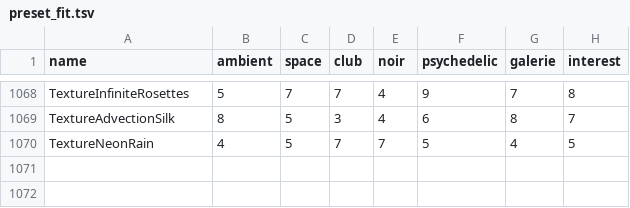
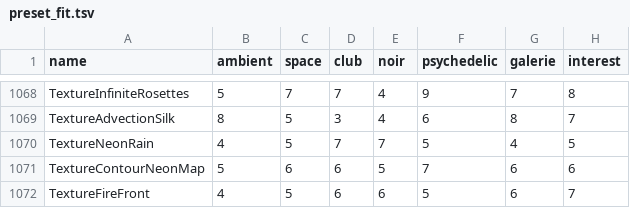
Before and after one commit to reneweller-coding/KaleidoscopeEnhanced, a TSV file: Tools/preset_fit.tsv, drawn as a sheet; only a part is shown, gaps mark what is left out.

```diff
--- a/Tools/preset_fit.tsv
+++ b/Tools/preset_fit.tsv
@@ -1070 +1070,3 @@ TextureAdvectionSilk	8	5	3	4	6	8	7
 TextureNeonRain	4	5	7	7	5	4	5
+TextureContourNeonMap	5	6	6	5	7	6	6
+TextureFireFront	4	5	6	6	5	6	7
```
Also changed, not shown: 12 other files.
